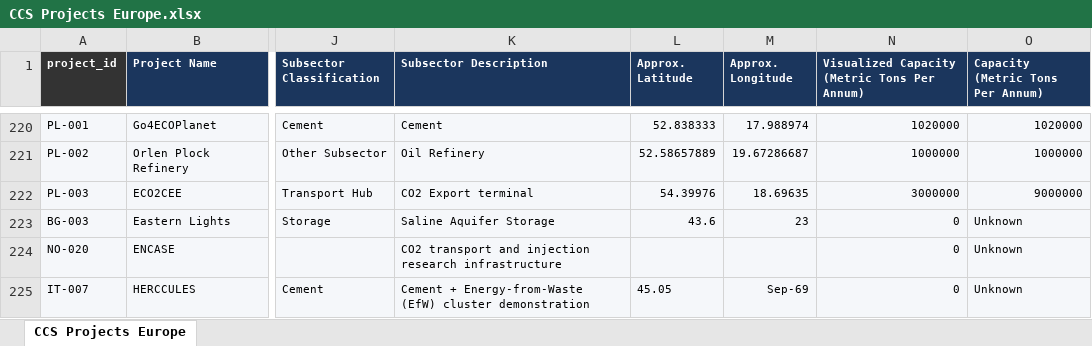
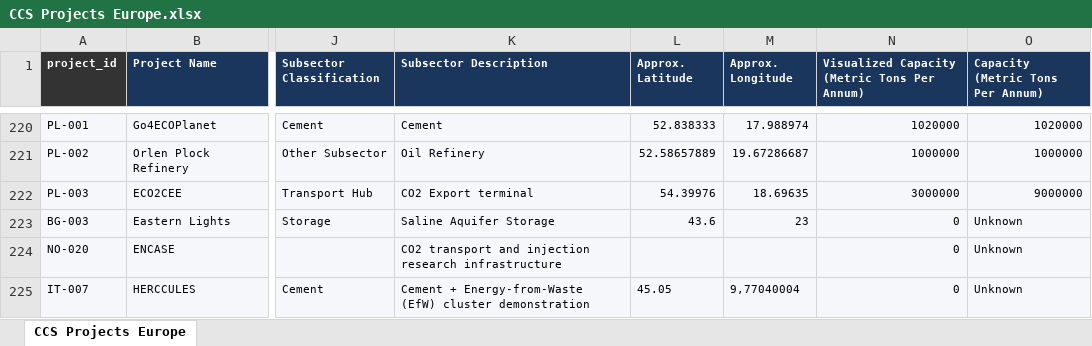
Before and after one commit to seb-hm/ccs-map, an Excel workbook: CCS Projects Europe.xlsx, sheet CCS Projects Europe, drawn as a sheet; only a part is shown, gaps mark what is left out; values as stored, in another font and other column widths than the file's, no borders; the diff names each change by its address in the sheet, - before the commit and + after, or states it on an @@ line.

Commit message:
Update project data

```diff
--- a/CCS Projects Europe.xlsx (sheet CCS Projects Europe)
+++ b/CCS Projects Europe.xlsx (sheet CCS Projects Europe)
-M225 (Approx. Longitude): Sep-69
+M225 (Approx. Longitude): 9,77040004
```
